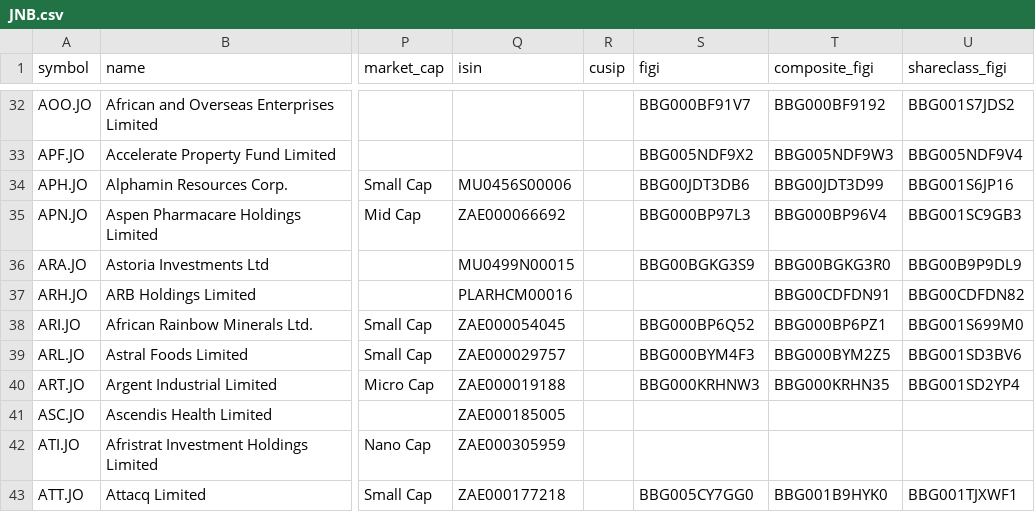
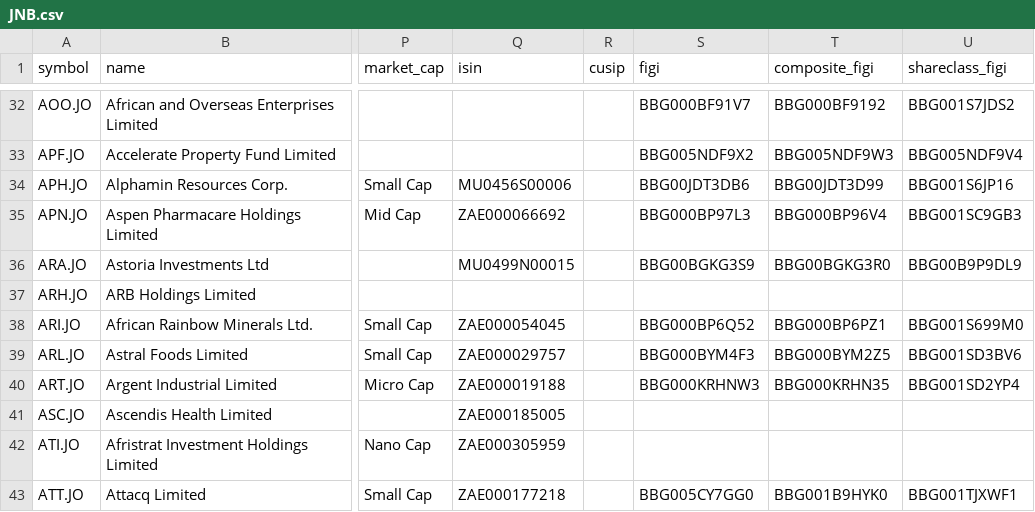
Before and after one commit to JerBouma/FinanceDatabase, a CSV file: database/equities/JNB.csv, drawn as a sheet; only a part is shown, gaps mark what is left out; the diff names each change by its address in the sheet, - before the commit and + after, or states it on an @@ line.

```diff
--- a/database/equities/JNB.csv
+++ b/database/equities/JNB.csv
-Q37 (isin): PLARHCM00016
+Q37 (isin): (empty)
-T37 (composite_figi): BBG00CDFDN91
+T37 (composite_figi): (empty)
-U37 (shareclass_figi): BBG00CDFDN82
+U37 (shareclass_figi): (empty)
```
Also changed, not shown: database/equities/HAM.csv, database/equities/KLS.csv, 11 other files.
